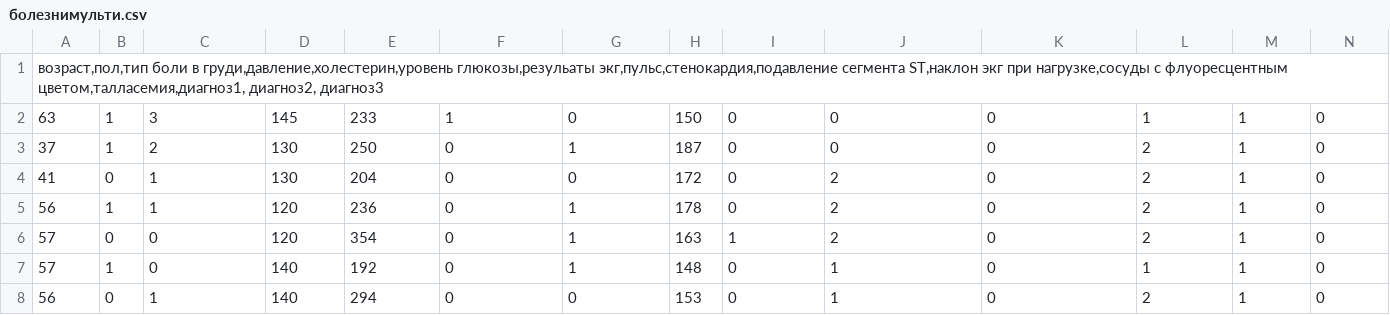
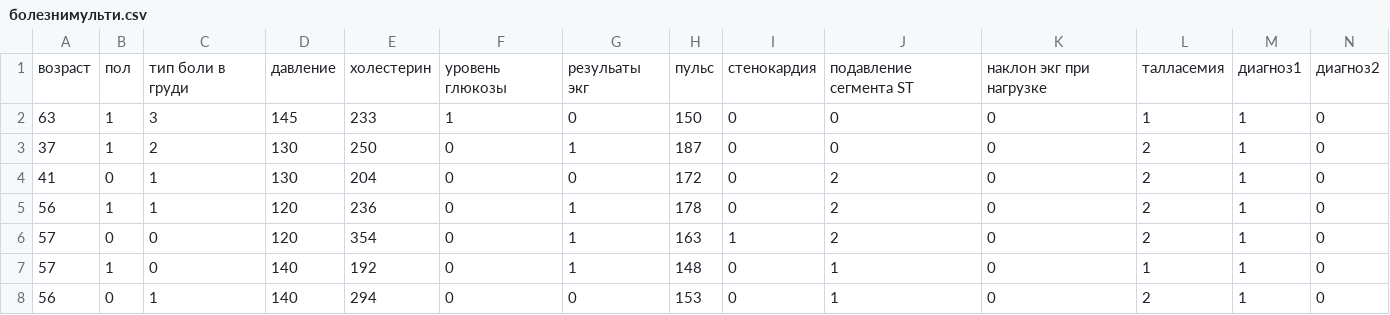
Before and after one commit to Lein3/NeuralNetwork, a CSV file: болезнимульти.csv, drawn as a sheet; only a part is shown; removed rows and columns are numbered as before the commit, all else as after; rows hold the shown columns only; the diff names each change by its address in the sheet, - before the commit and + after, or states it on an @@ line.

```diff
--- a/болезнимульти.csv
+++ b/болезнимульти.csv
-row 1: возраст,пол,тип боли в груди,давление,холестерин,уровень глюкозы,резульаты экг,пульс,стенокардия,подавление сегмента ST,наклон экг при нагрузке,сосуды с флуоресцентным цветом,талласемия,диагноз1, диагноз2, диагноз3
+row 1: возраст | пол | тип боли в груди | давление | холестерин | уровень глюкозы | резульаты экг | пульс | стенокардия | подавление сегмента ST | наклон экг при нагрузке | талласемия | диагноз1 | диагноз2
```
Also changed, not shown: 23 other files.
